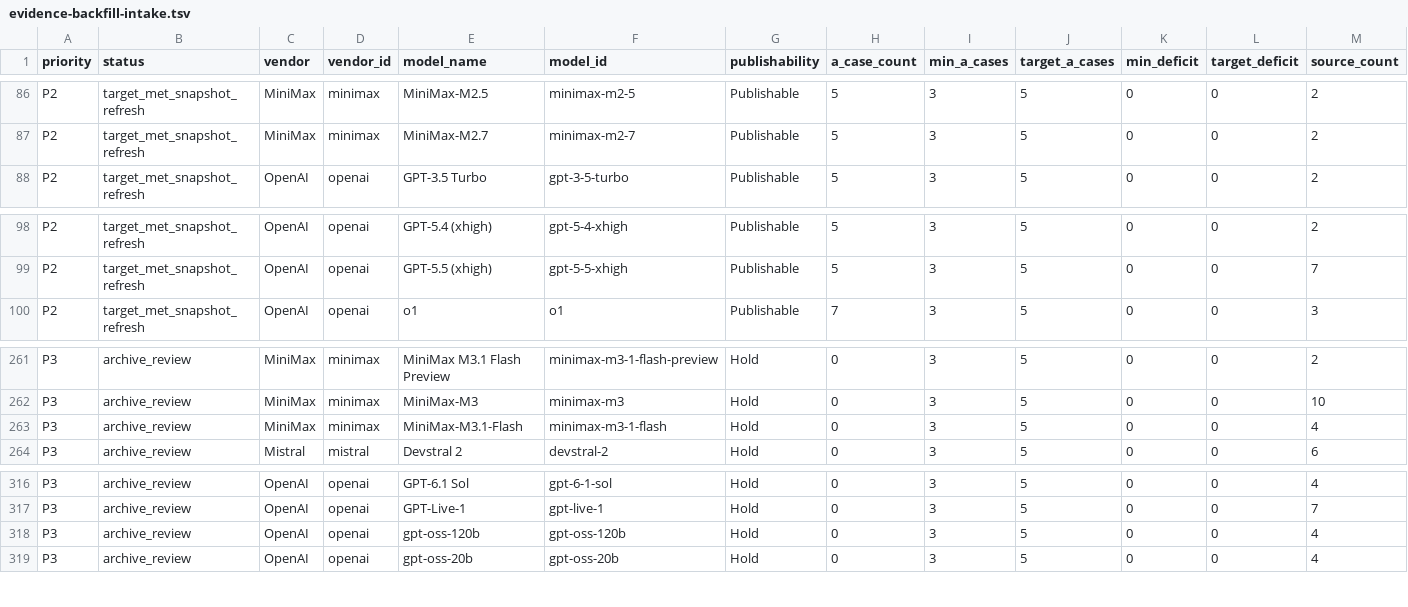
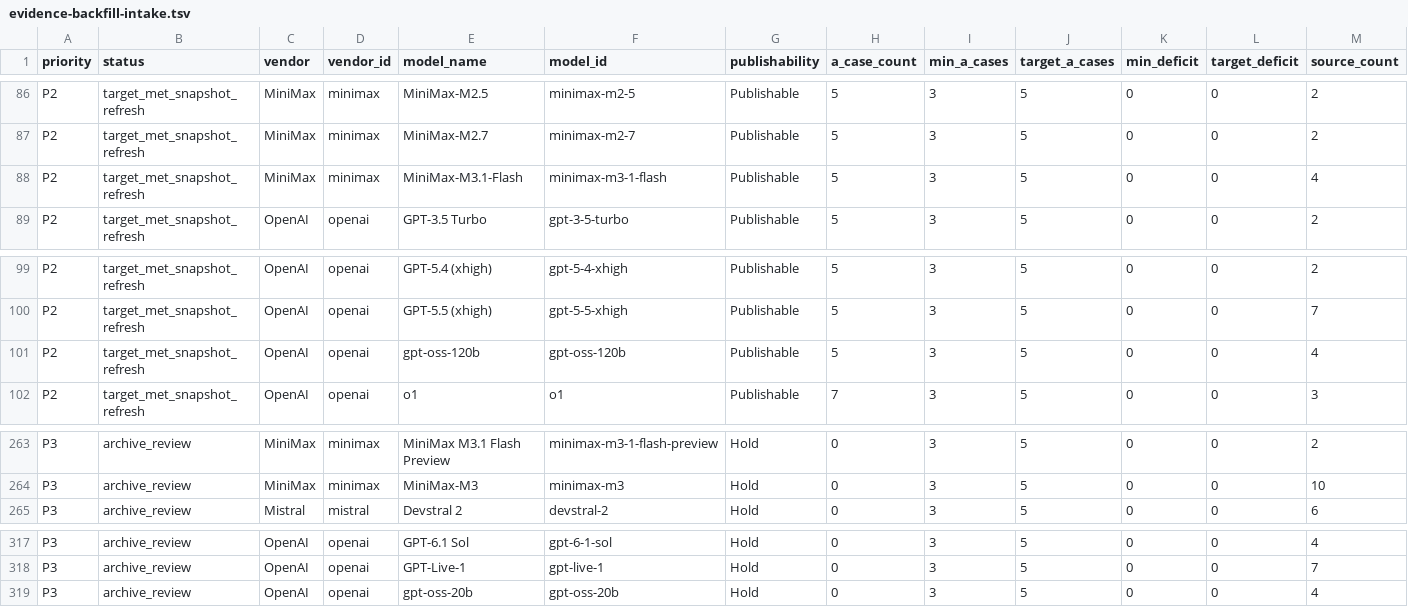
Before and after one commit to AL549984/model, a TSV file: work/evidence-backfill-intake.tsv, drawn as a sheet; only a part is shown, gaps mark what is left out; removed rows and columns are numbered as before the commit, all else as after; rows hold the shown columns only; the diff names each change by its address in the sheet, - before the commit and + after, or states it on an @@ line.

Commit message:
chore: update Model Atlas data

```diff
--- a/work/evidence-backfill-intake.tsv
+++ b/work/evidence-backfill-intake.tsv
+row 88: P2 | target_met_snapshot_refresh | MiniMax | minimax | MiniMax-M3.1-Flash | minimax-m3-1-flash | Publishable | 5 | 3 | 5 | 0 | 0 | 4
+row 101: P2 | target_met_snapshot_refresh | OpenAI | openai | gpt-oss-120b | gpt-oss-120b | Publishable | 5 | 3 | 5 | 0 | 0 | 4
-row 263: P3 | archive_review | MiniMax | minimax | MiniMax-M3.1-Flash | minimax-m3-1-flash | Hold | 0 | 3 | 5 | 0 | 0 | 4
-row 318: P3 | archive_review | OpenAI | openai | gpt-oss-120b | gpt-oss-120b | Hold | 0 | 3 | 5 | 0 | 0 | 4
```
Also changed, not shown: 9 other files.
